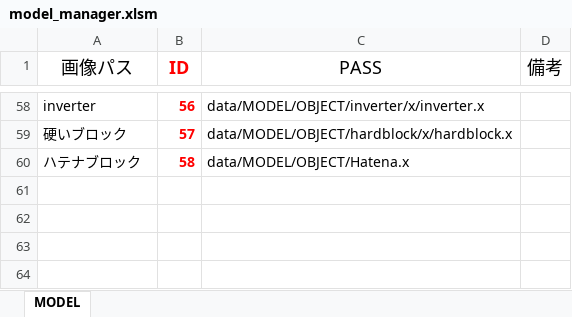
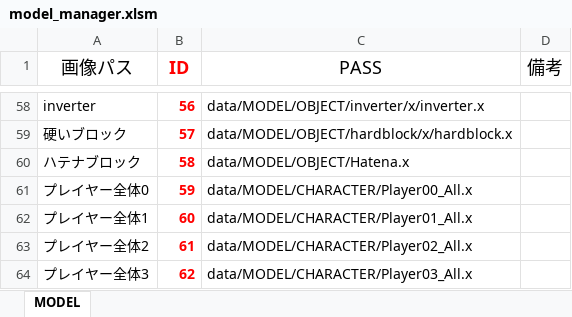
Before and after one commit to Nishin3614/ClimbBuys, an Excel workbook: Graduate_CLIMBGUYS/data/LOAD/MODEL/model_manager.xlsm, sheet MODEL, drawn as a sheet; only a part is shown, gaps mark what is left out; values as stored, in another font and other column widths than the file's, no borders; charts and pictures not drawn; the diff names each change by its address in the sheet, - before the commit and + after, or states it on an @@ line.

```diff
--- a/Graduate_CLIMBGUYS/data/LOAD/MODEL/model_manager.xlsm (sheet MODEL)
+++ b/Graduate_CLIMBGUYS/data/LOAD/MODEL/model_manager.xlsm (sheet MODEL)
+row 61: プレイヤー全体0 | 59 | data/MODEL/CHARACTER/Player00_All.x
+row 62: プレイヤー全体1 | 60 | data/MODEL/CHARACTER/Player01_All.x
+row 63: プレイヤー全体2 | 61 | data/MODEL/CHARACTER/Player02_All.x
+row 64: プレイヤー全体3 | 62 | data/MODEL/CHARACTER/Player03_All.x
```
Also changed, not shown: 6 other files.
